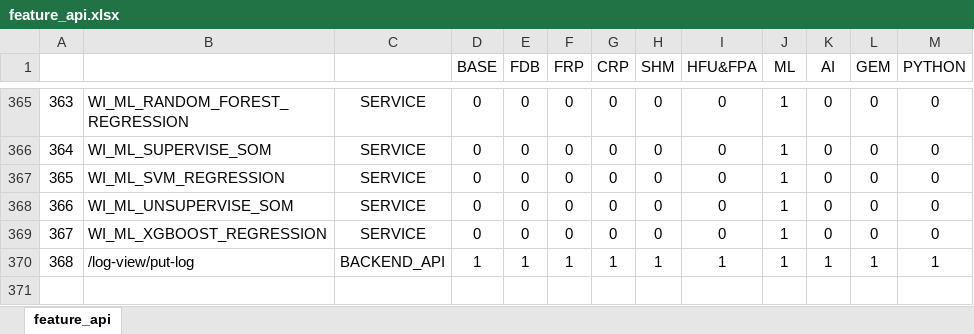
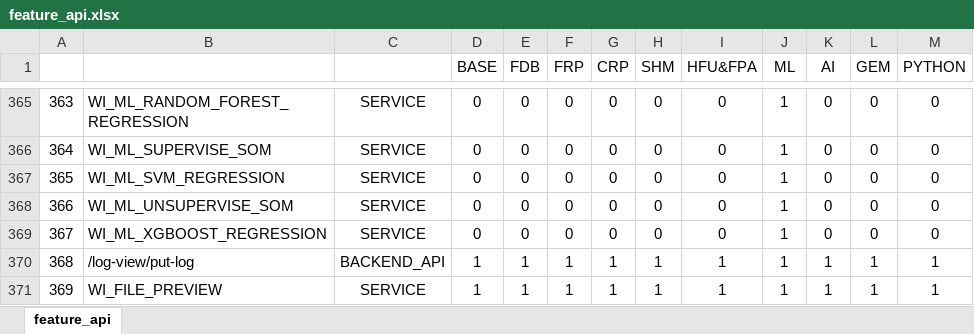
Before and after one commit to revotechUET/wi-auth, an Excel workbook: server/license/feature_api.xlsx, sheet feature_api, drawn as a sheet; only a part is shown, gaps mark what is left out; values as stored, in another font and other column widths than the file's, no borders; conditional formats not drawn; the diff names each change by its address in the sheet, - before the commit and + after, or states it on an @@ line.

Commit message:
add file-preview service

```diff
--- a/server/license/feature_api.xlsx (sheet feature_api)
+++ b/server/license/feature_api.xlsx (sheet feature_api)
+row 371: 369 | WI_FILE_PREVIEW | SERVICE | 1 | 1 | 1 | 1 | 1 | 1 | 1 | 1 | 1 | 1
```
Also changed, not shown: 1 other file.
